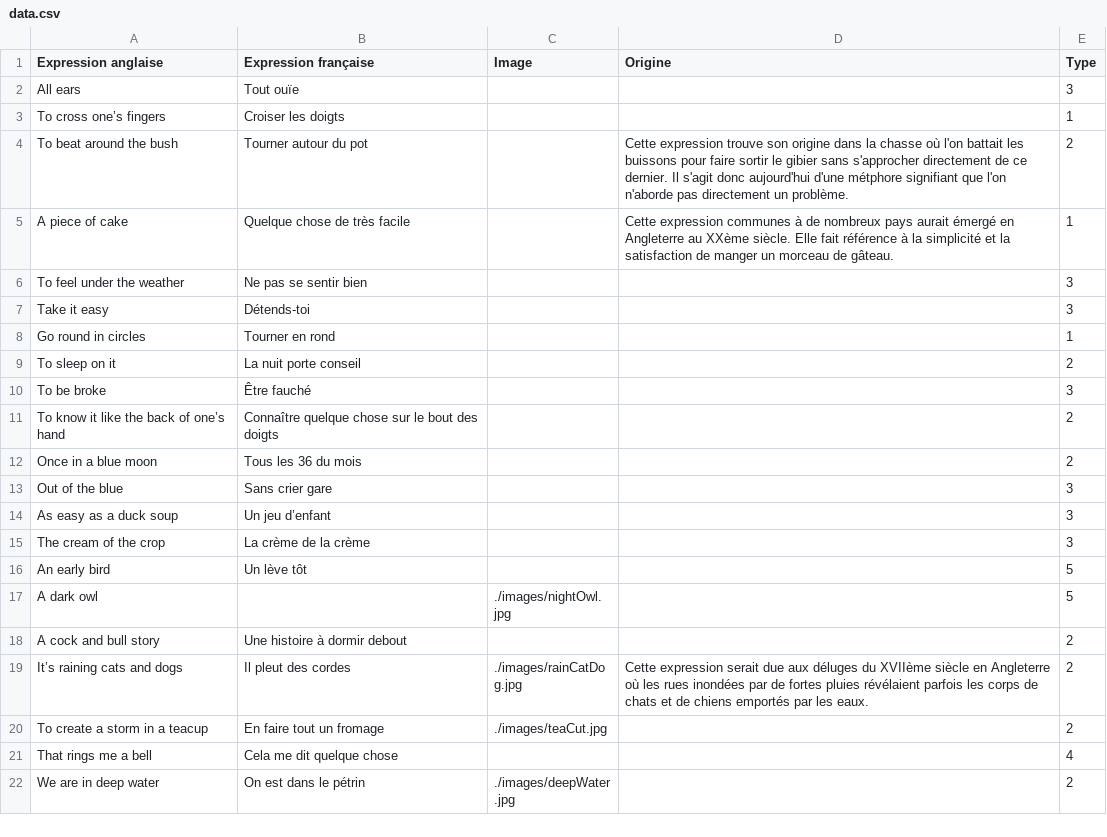
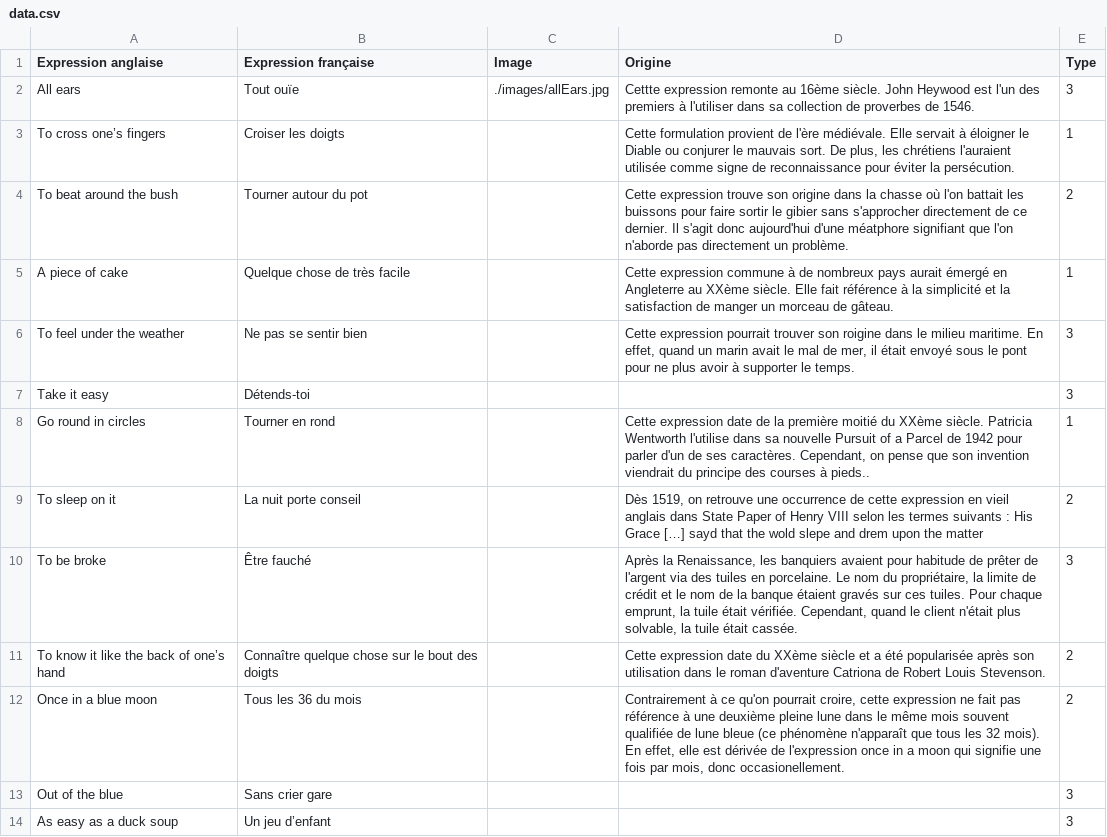
Before and after one commit to Nic0Fernandez/Opti-Duolingo, a CSV file: src/renderer/src/assets/data.csv, drawn as a sheet; only a part is shown; the shorter side is filled out with more unchanged rows.

Commit message:
avancée data

```diff
--- a/src/renderer/src/assets/data.csv
+++ b/src/renderer/src/assets/data.csv
@@ -1,13 +1,13 @@
 Expression anglaise,Expression française,Image,Origine,Type
-All ears,Tout ouïe,,,3
-To cross one’s fingers,Croiser les doigts,,,1
-To beat around the bush,Tourner autour du pot,,Cette expression trouve son origine dans la chasse où l'on battait les buissons pour faire sortir le gibier sans s'approcher directement de ce dernier. Il s'agit donc aujourd'hui d'une métphore signifiant que l'on n'aborde pas directement un problème.,2
-A piece of cake,Quelque chose de très facile,,Cette expression communes à de nombreux pays aurait émergé en Angleterre au XXème siècle. Elle fait référence à la simplicité et la satisfaction de manger un morceau de gâteau.,1
-To feel under the weather,Ne pas se sentir bien,,,3
+All ears,Tout ouïe,./images/allEars.jpg,"Cettte expression remonte au 16ème siècle. John Heywood est l'un des premiers à l'utiliser dans sa collection de proverbes de 1546.",3
+To cross one’s fingers,Croiser les doigts,,"Cette formulation provient de l'ère médiévale. Elle servait à éloigner le Diable ou conjurer le mauvais sort.  De plus, les chrétiens l'auraient utilisée comme signe de reconnaissance pour éviter la persécution.",1
+To beat around the bush,Tourner autour du pot,,"Cette expression trouve son origine dans la chasse où l'on battait les buissons pour faire sortir le gibier sans s'approcher directement de ce dernier. Il s'agit donc aujourd'hui d'une méatphore signifiant que l'on n'aborde pas directement un problème.",2
+A piece of cake,Quelque chose de très facile,,"Cette expression commune à de nombreux pays aurait émergé en Angleterre au XXème siècle. Elle fait référence à la simplicité et la satisfaction de manger un morceau de gâteau.",1
+To feel under the weather,Ne pas se sentir bien,,"Cette expression pourrait trouver son roigine dans le milieu maritime. En effet, quand un marin avait le mal de mer, il était envoyé sous le pont pour ne plus avoir à supporter le temps.",3
 Take it easy,Détends-toi ,,,3
-Go round in circles,Tourner en rond,,,1
-To sleep on it,La nuit porte conseil,,,2
-To be broke,Être fauché,,,3
-To know it like the back of one’s hand,Connaître quelque chose sur le bout des doigts,,,2
-Once in a blue moon,Tous les 36 du mois,,,2
+Go round in circles,Tourner en rond,,"Cette expression date de la première moitié du XXème siècle. Patricia Wentworth l'utilise dans sa nouvelle Pursuit of a Parcel de 1942 pour parler d'un de ses caractères. Cependant, on pense que son invention viendrait du principe des courses à pieds.. ",1
+To sleep on it,La nuit porte conseil,,"Dès 1519, on retrouve une occurrence de cette expression en vieil anglais dans State Paper of Henry VIII selon les termes suivants : His Grace […] sayd that the wold slepe and drem upon the matter",2
+To be broke,Être fauché,,"Après la Renaissance, les banquiers avaient pour habitude de prêter de l'argent via des tuiles en porcelaine. Le nom du propriétaire, la limite de crédit et le nom de la banque étaient gravés sur ces tuiles. Pour chaque emprunt, la tuile était vérifiée. Cependant, quand le client n'était plus solvable, la tuile était cassée.",3
+To know it like the back of one’s hand,Connaître quelque chose sur le bout des doigts,,"Cette expression date du XXème siècle et a été popularisée après son utilisation dans le roman d'aventure Catriona de Robert Louis Stevenson.",2
+Once in a blue moon,Tous les 36 du mois,,"Contrairement à ce qu'on pourrait croire, cette expression ne fait pas référence à une deuxième pleine lune dans le même mois souvent qualifiée de lune bleue (ce phénomène n'apparaît que tous les 32 mois). En effet, elle est dérivée de l'expression once in a moon qui signifie une fois par mois, donc occasionellement.",2
 Out of the blue,Sans crier gare,,,3
```
Also changed, not shown: 1 other file.
